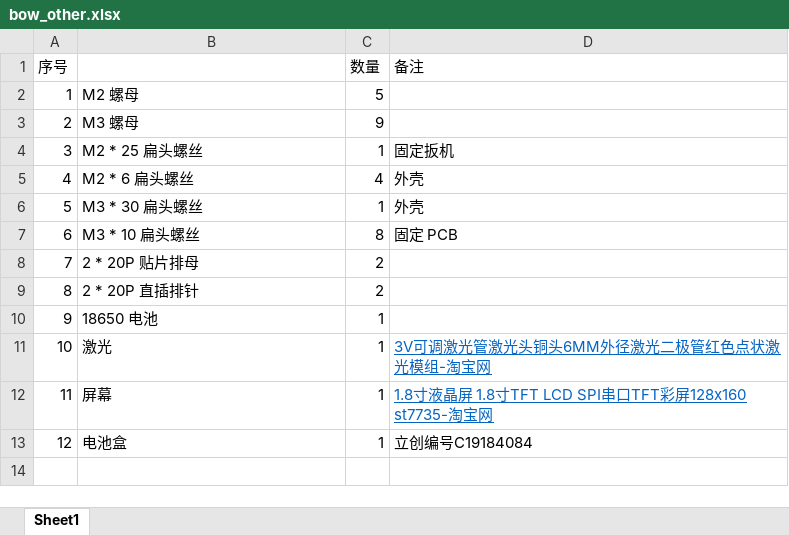
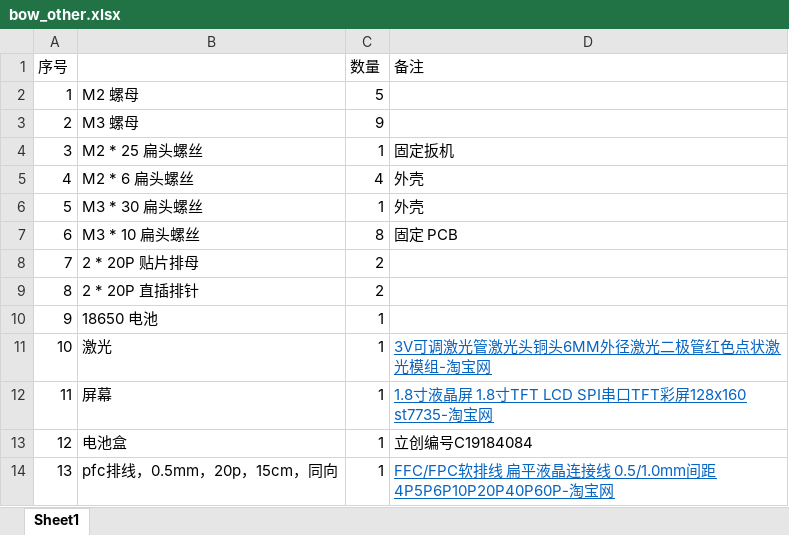
Before and after one commit to EcutAtom336/HeatViewer, an Excel workbook: doc/production/BOM/bow_other.xlsx, sheet Sheet1, drawn as a sheet; values as stored, in another font and other column widths than the file's, no borders; the diff names each change by its address in the sheet, - before the commit and + after, or states it on an @@ line.

Commit message:
更新 othor_bom.xlsx

```diff
--- a/doc/production/BOM/bow_other.xlsx (sheet Sheet1)
+++ b/doc/production/BOM/bow_other.xlsx (sheet Sheet1)
+row 14: 13 | pfc排线，0.5mm，20p，15cm，同向 | 1 | FFC/FPC软排线 扁平液晶连接线 0.5/1.0mm间距4P5P6P10P20P40P60P-淘宝网
```
